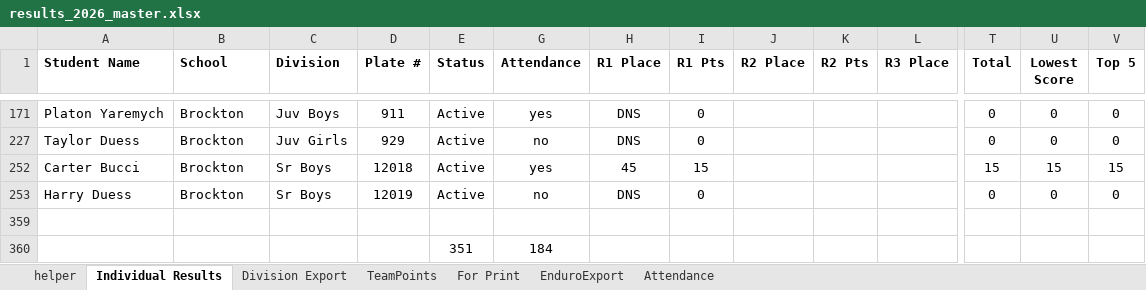
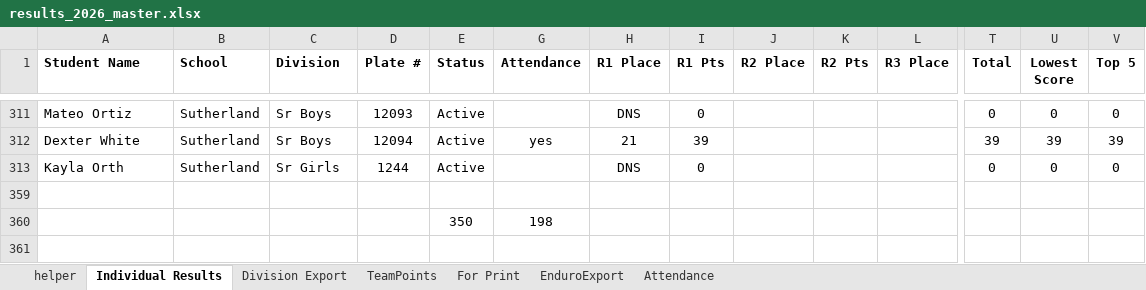
Before and after one commit to mskippy/codemathbike_bike, an Excel workbook: results_2026_master.xlsx, sheet Individual Results, drawn as a sheet; only a part is shown, gaps mark what is left out; values as stored, in another font and other column widths than the file's, no borders; conditional formats and table styles not drawn; removed rows and columns are numbered as before the commit, all else as after; rows hold the shown columns only; the diff covers the shown part only; the diff names each change by its address in the sheet, - before the commit and + after, or states it on an @@ line.

```diff
--- a/results_2026_master.xlsx (sheet Individual Results)
+++ b/results_2026_master.xlsx (sheet Individual Results)
-A311 (Student Name): Platon Yaremych
+A311 (Student Name): Mateo Ortiz
-B311 (School): Brockton
+B311 (School): Sutherland
-C311 (Division): Juv Boys
+C311 (Division): Sr Boys
-D311 (Plate #): 911
+D311 (Plate #): 12093
-G311 (Attendance): yes
+G311 (Attendance): (empty)
@@ row 312 unhidden: Dexter White | Sutherland | Sr Boys | 12094 | Active | yes | 21 | 39 |  |  |  | 39 | 39 | 39 @@
-A313 (Student Name): Taylor Duess
+A313 (Student Name): Kayla Orth
-B313 (School): Brockton
+B313 (School): Sutherland
-C313 (Division): Juv Girls
+C313 (Division): Sr Girls
-D313 (Plate #): 929
+D313 (Plate #): 1244
-G313 (Attendance): no
+G313 (Attendance): (empty)
@@ row 252 hidden: Carter Bucci | Brockton | Sr Boys | 12018 | Active | yes | 45 | 15 |  |  |  | 15 | 15 | 15 @@
@@ row 253 hidden: Harry Duess | Brockton | Sr Boys | 12019 | Active | no | DNS | 0 |  |  |  | 0 | 0 | 0 @@
-row 360:  |  |  |  | 351 | 184
+row 360:  |  |  |  | 350 | 198
```
Also changed, not shown: 12 added rows, 3 hidden or unhidden rows and 16 edited cells elsewhere in this sheet, sheet EnduroExport, sheet Division Export, formulas that keep their value, hidden cells, 2 other files.
